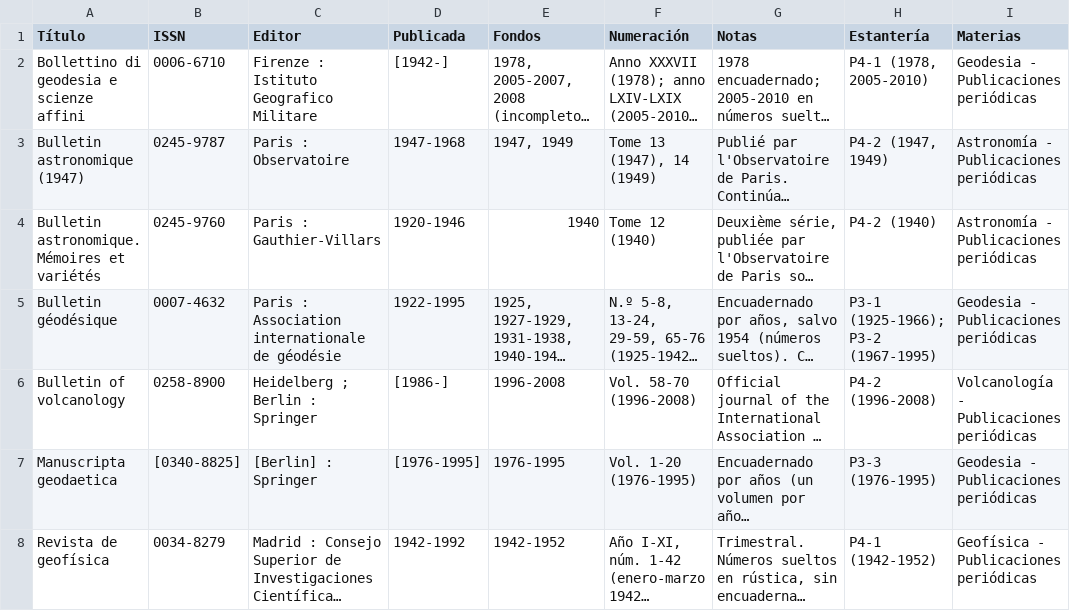
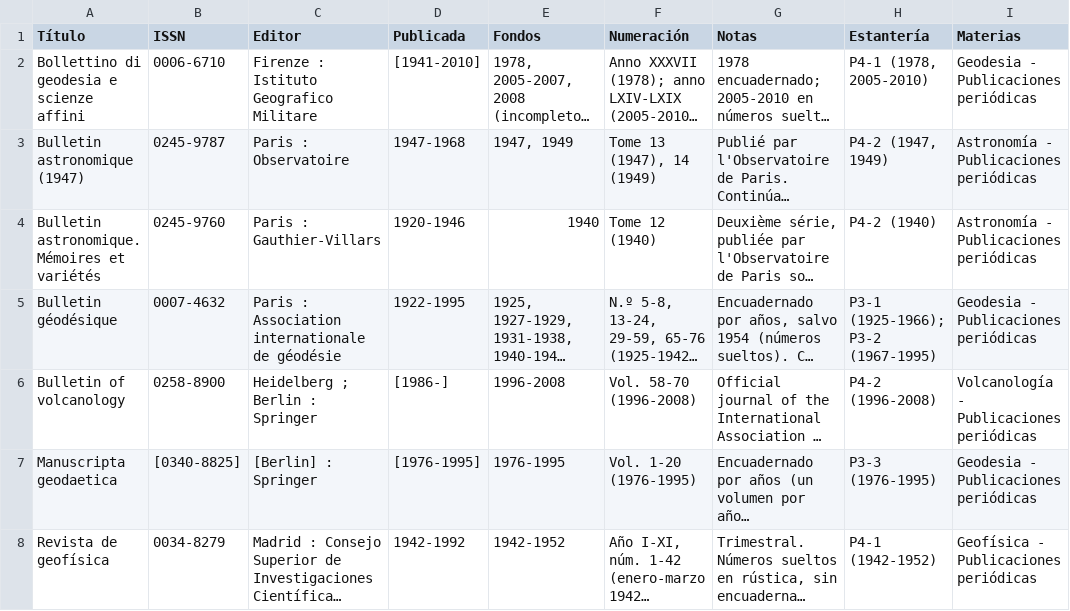
Before and after one commit to astronomia-geodesia-ucm/biblioteca, a CSV file: revistas.csv, drawn as a sheet; long unchanged cells end in …; the diff names each change by its address in the sheet, - before the commit and + after, or states it on an @@ line.

```diff
--- a/revistas.csv
+++ b/revistas.csv
-D2 (Publicada): [1942-]
+D2 (Publicada): [1941-2010]
```
Also changed, not shown: 2 other files.
